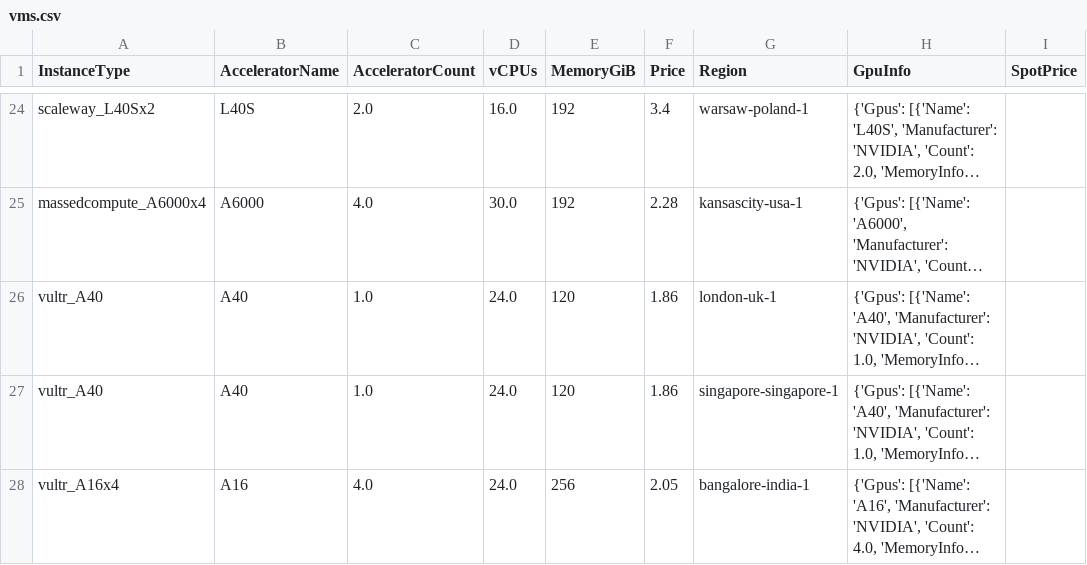
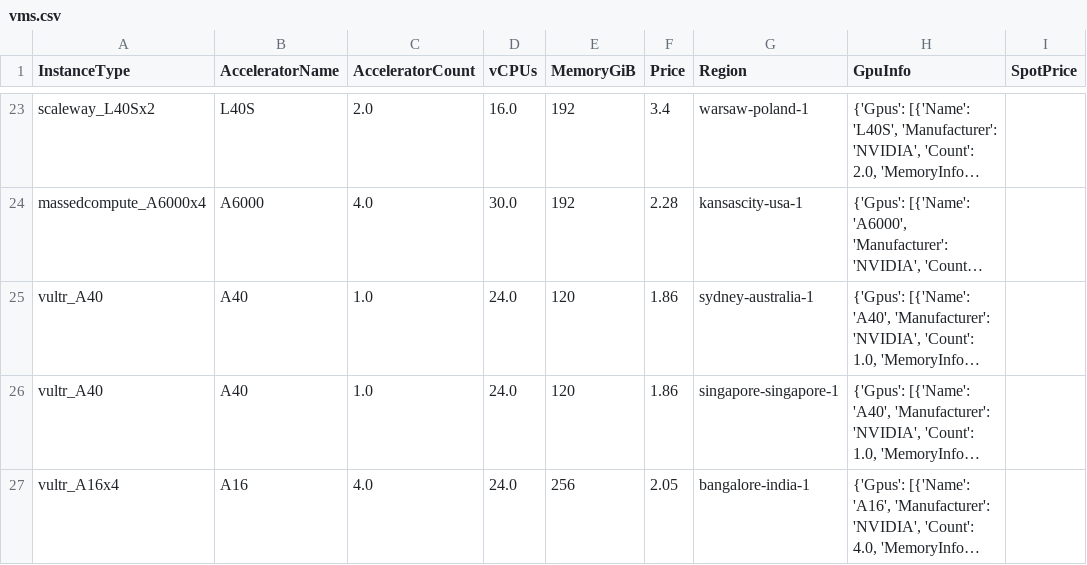
Before and after one commit to skypilot-org/skypilot-catalog, a CSV file: catalogs/v8/shadeform/vms.csv, drawn as a sheet; only a part is shown, gaps mark what is left out; long unchanged cells end in …; addresses are those after the commit; the diff covers the shown part only; the diff names each change by its address in the sheet, - before the commit and + after, or states it on an @@ line.

```diff
--- a/catalogs/v8/shadeform/vms.csv
+++ b/catalogs/v8/shadeform/vms.csv
-G25 (Region): london-uk-1
+G25 (Region): sydney-australia-1
```
Also changed, not shown: 5 added rows and 9 removed rows elsewhere in this file.
